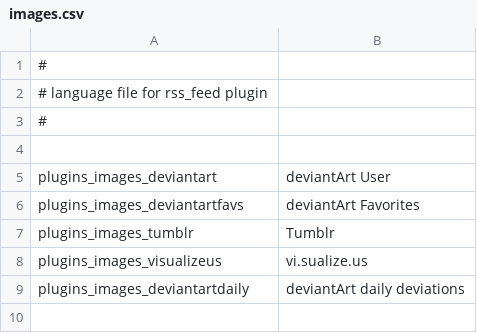
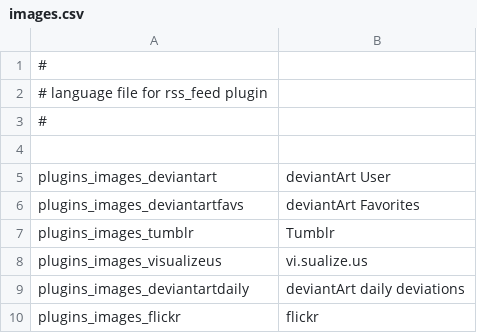
Before and after one commit to google-code-export/rsslounge, a CSV file: plugins/images/locale/en/images.csv, drawn as a sheet.

```diff
--- a/plugins/images/locale/en/images.csv
+++ b/plugins/images/locale/en/images.csv
@@ -9 +9,2 @@ plugins_images_visualizeus|vi.sualize.us
 plugins_images_deviantartdaily|deviantArt daily deviations
+plugins_images_flickr|flickr
```
Also changed, not shown: plugins/images/locale/de/images.csv, 3 other files.
